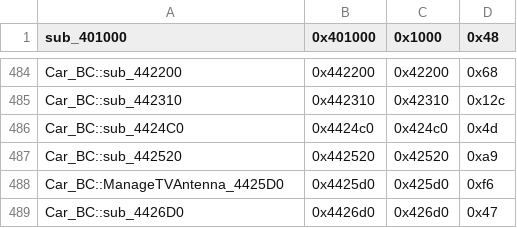
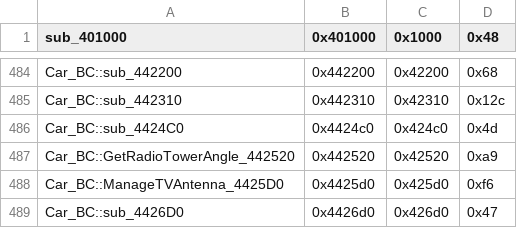
Before and after one commit to CriminalRETeam/gta2_re, a CSV file: Scripts/bin_comp/og_function_data_v105.csv, drawn as a sheet; only a part is shown, gaps mark what is left out.

Commit message:
wip Car_BC::GetRadioTowerAngle_442520

```diff
--- a/Scripts/bin_comp/og_function_data_v105.csv
+++ b/Scripts/bin_comp/og_function_data_v105.csv
@@ -486,3 +486,3 @@ Car_BC::sub_442310,0x442310,0x42310,0x12c
 Car_BC::sub_4424C0,0x4424c0,0x424c0,0x4d
-Car_BC::sub_442520,0x442520,0x42520,0xa9
+Car_BC::GetRadioTowerAngle_442520,0x442520,0x42520,0xa9
 Car_BC::ManageTVAntenna_4425D0,0x4425d0,0x425d0,0xf6
```
Also changed, not shown: 6 other files.
